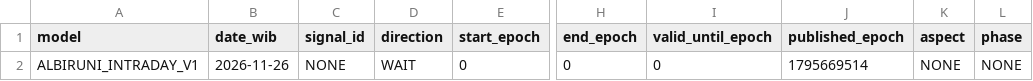
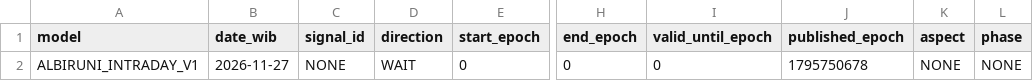
Before and after one commit to EnggarPrasetiyoDaviandhoni/SEKTE-MUSANG-CEBONK-COMPANY-22-, a CSV file: ea/albiruni_intraday/data/intraday.csv, drawn as a sheet; only a part is shown, gaps mark what is left out; the diff names each change by its address in the sheet, - before the commit and + after, or states it on an @@ line.

```diff
--- a/ea/albiruni_intraday/data/intraday.csv
+++ b/ea/albiruni_intraday/data/intraday.csv
-B2 (date_wib): 2026-11-26
+B2 (date_wib): 2026-11-27
-J2 (published_epoch): 1795669514
+J2 (published_epoch): 1795750678
```
Also changed, not shown: ea/albiruni_intraday/data/majority_direct_v3.csv, ea/albiruni_intraday/data/majority_v2.csv, 3 other files.
